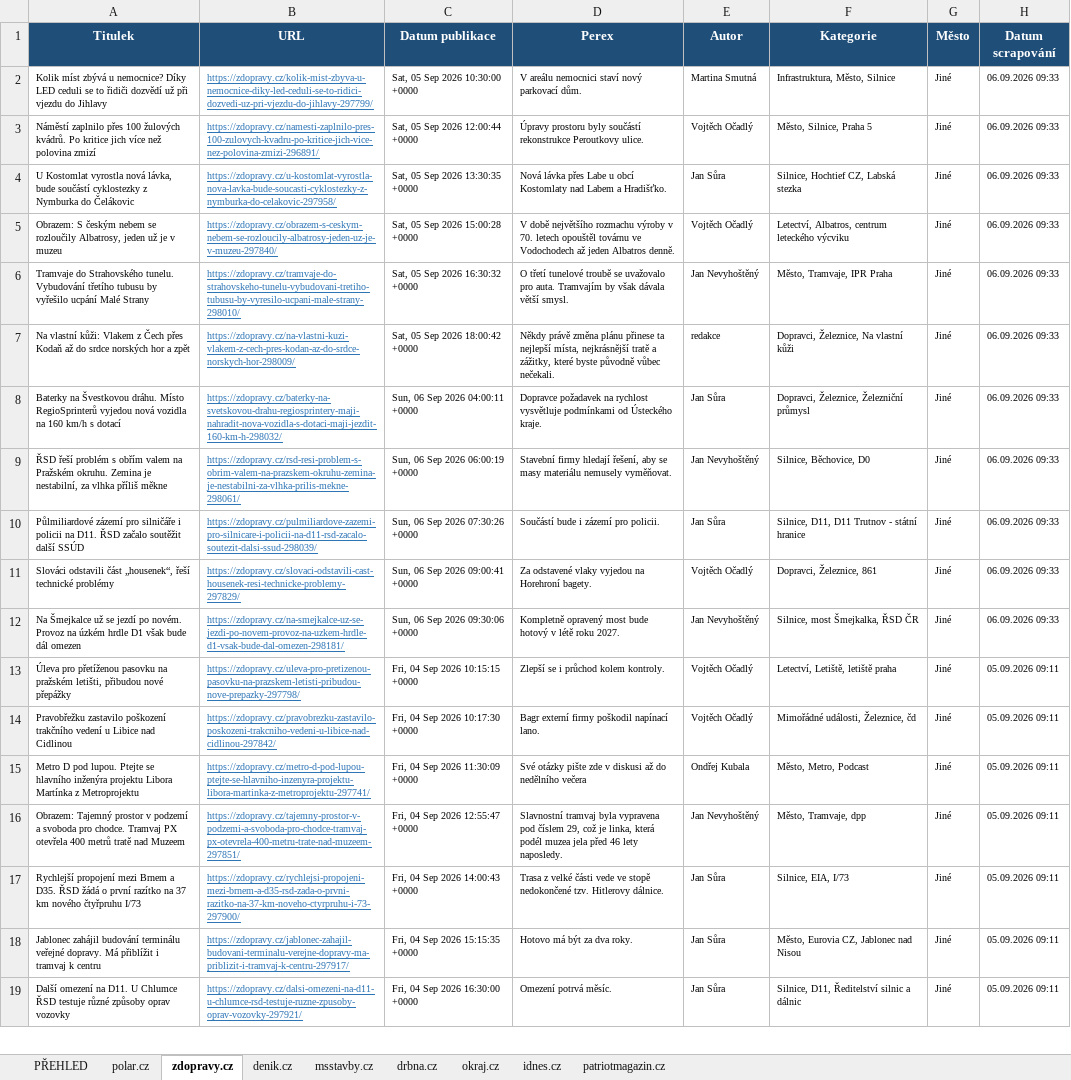
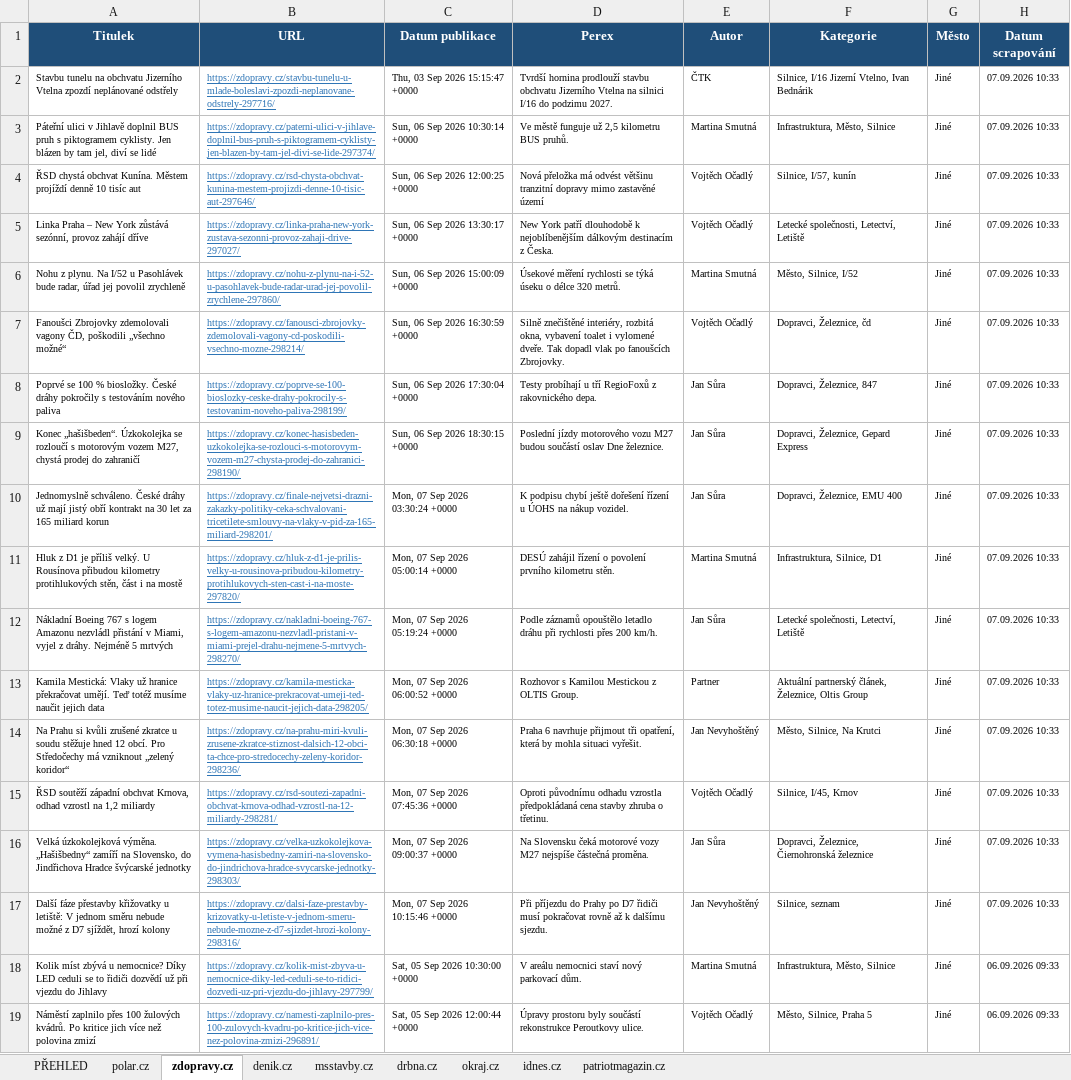
Before and after one commit to adamekcerv/scrapper_dop, an Excel workbook: vysledky.xlsx, sheet zdopravy.cz, drawn as a sheet; only a part is shown; the shorter side is filled out with more unchanged rows; values as stored, in another font and other column widths than the file's, no borders; the diff names each change by its address in the sheet, - before the commit and + after, or states it on an @@ line.

```diff
--- a/vysledky.xlsx (sheet zdopravy.cz)
+++ b/vysledky.xlsx (sheet zdopravy.cz)
+row 2: Stavbu tunelu na obchvatu Jizerního Vtelna zpozdí neplánované odstřely | https://zdopravy.cz/stavbu-tunelu-u-mlade-boleslavi-zpozdi-neplanovane-odstrely-297716/ | Thu, 03 Sep 2026 15:15:47 +0000 | Tvrdší hornina prodlouží stavbu obchvatu Jizerního Vtelna na silnici I/16 do podzimu 2027. | ČTK | Silnice, I/16 Jizerní Vtelno, Ivan Bednárik | Jiné | 07.09.2026 10:33
+row 3: Páteřní ulici v Jihlavě doplnil BUS pruh s piktogramem cyklisty. Jen blázen by tam jel, diví se lidé | https://zdopravy.cz/paterni-ulici-v-jihlave-doplnil-bus-pruh-s-piktogramem-cyklisty-jen-blazen-by-tam-jel-divi-se-lide-297374/ | Sun, 06 Sep 2026 10:30:14 +0000 | Ve městě funguje už 2,5 kilometru BUS pruhů. | Martina Smutná | Infrastruktura, Město, Silnice | Jiné | 07.09.2026 10:33
+row 4: ŘSD chystá obchvat Kunína. Městem projíždí denně 10 tisíc aut | https://zdopravy.cz/rsd-chysta-obchvat-kunina-mestem-projizdi-denne-10-tisic-aut-297646/ | Sun, 06 Sep 2026 12:00:25 +0000 | Nová přeložka má odvést většinu tranzitní dopravy mimo zastavěné území | Vojtěch Očadlý | Silnice, I/57, kunín | Jiné | 07.09.2026 10:33
+row 5: Linka Praha – New York zůstává sezónní, provoz zahájí dříve | https://zdopravy.cz/linka-praha-new-york-zustava-sezonni-provoz-zahaji-drive-297027/ | Sun, 06 Sep 2026 13:30:17 +0000 | New York patří dlouhodobě k nejoblíbenějším dálkovým destinacím z Česka. | Vojtěch Očadlý | Letecké společnosti, Letectví, Letiště | Jiné | 07.09.2026 10:33
+row 6: Nohu z plynu. Na I/52 u Pasohlávek bude radar, úřad jej povolil zrychleně | https://zdopravy.cz/nohu-z-plynu-na-i-52-u-pasohlavek-bude-radar-urad-jej-povolil-zrychlene-297860/ | Sun, 06 Sep 2026 15:00:09 +0000 | Úsekové měření rychlosti se týká úseku o délce 320 metrů. | Martina Smutná | Město, Silnice, I/52 | Jiné | 07.09.2026 10:33
+row 7: Fanoušci Zbrojovky zdemolovali vagony ČD, poškodili „všechno možné“ | https://zdopravy.cz/fanousci-zbrojovky-zdemolovali-vagony-cd-poskodili-vsechno-mozne-298214/ | Sun, 06 Sep 2026 16:30:59 +0000 | Silně znečištěné interiéry, rozbitá okna, vybavení toalet i vylomené dveře. Tak dopadl vlak po fanoušcích Zbrojovky. | Vojtěch Očadlý | Dopravci, Železnice, čd | Jiné | 07.09.2026 10:33
+row 8: Poprvé se 100 % biosložky. České dráhy pokročily s testováním nového paliva | https://zdopravy.cz/poprve-se-100-bioslozky-ceske-drahy-pokrocily-s-testovanim-noveho-paliva-298199/ | Sun, 06 Sep 2026 17:30:04 +0000 | Testy probíhají u tří RegioFoxů z rakovnického depa. | Jan Sůra | Dopravci, Železnice, 847 | Jiné | 07.09.2026 10:33
+row 9: Konec „hašišbeden“. Úzkokolejka se rozloučí s motorovým vozem M27, chystá prodej do zahraničí | https://zdopravy.cz/konec-hasisbeden-uzkokolejka-se-rozlouci-s-motorovym-vozem-m27-chysta-prodej-do-zahranici-298190/ | Sun, 06 Sep 2026 18:30:15 +0000 | Poslední jízdy motorového vozu M27 budou součástí oslav Dne železnice. | Jan Sůra | Dopravci, Železnice, Gepard Express | Jiné | 07.09.2026 10:33
+row 10: Jednomyslně schváleno. České dráhy už mají jistý obří kontrakt na 30 let za 165 miliard korun | https://zdopravy.cz/finale-nejvetsi-drazni-zakazky-politiky-ceka-schvalovani-tricetilete-smlouvy-na-vlaky-v-pid-za-165-miliard-298201/ | Mon, 07 Sep 2026 03:30:24 +0000 | K podpisu chybí ještě dořešení řízení u ÚOHS na nákup vozidel. | Jan Sůra | Dopravci, Železnice, EMU 400 | Jiné | 07.09.2026 10:33
+row 11: Hluk z D1 je příliš velký. U Rousínova přibudou kilometry protihlukových stěn, část i na mostě | https://zdopravy.cz/hluk-z-d1-je-prilis-velky-u-rousinova-pribudou-kilometry-protihlukovych-sten-cast-i-na-moste-297820/ | Mon, 07 Sep 2026 05:00:14 +0000 | DESÚ zahájil řízení o povolení prvního kilometru stěn. | Martina Smutná | Infrastruktura, Silnice, D1 | Jiné | 07.09.2026 10:33
+row 12: Nákladní Boeing 767 s logem Amazonu nezvládl přistání v Miami, vyjel z dráhy. Nejméně 5 mrtvých | https://zdopravy.cz/nakladni-boeing-767-s-logem-amazonu-nezvladl-pristani-v-miami-prejel-drahu-nejmene-5-mrtvych-298270/ | Mon, 07 Sep 2026 05:19:24 +0000 | Podle záznamů opouštělo letadlo dráhu při rychlosti přes 200 km/h. | Jan Sůra | Letecké společnosti, Letectví, Letiště | Jiné | 07.09.2026 10:33
+row 13: Kamila Mestická: Vlaky už hranice překračovat umějí. Teď totéž musíme naučit jejich data | https://zdopravy.cz/kamila-mesticka-vlaky-uz-hranice-prekracovat-umeji-ted-totez-musime-naucit-jejich-data-298205/ | Mon, 07 Sep 2026 06:00:52 +0000 | Rozhovor s Kamilou Mestickou z OLTIS Group. | Partner | Aktuální partnerský článek, Železnice, Oltis Group | Jiné | 07.09.2026 10:33
+row 14: Na Prahu si kvůli zrušené zkratce u soudu stěžuje hned 12 obcí. Pro Středočechy má vzniknout „zelený koridor“ | https://zdopravy.cz/na-prahu-miri-kvuli-zrusene-zkratce-stiznost-dalsich-12-obci-ta-chce-pro-stredocechy-zeleny-koridor-298236/ | Mon, 07 Sep 2026 06:30:18 +0000 | Praha 6 navrhuje přijmout tři opatření, která by mohla situaci vyřešit. | Jan Nevyhoštěný | Město, Silnice, Na Krutci | Jiné | 07.09.2026 10:33
+row 15: ŘSD soutěží západní obchvat Krnova, odhad vzrostl na 1,2 miliardy | https://zdopravy.cz/rsd-soutezi-zapadni-obchvat-krnova-odhad-vzrostl-na-12-miliardy-298281/ | Mon, 07 Sep 2026 07:45:36 +0000 | Oproti původnímu odhadu vzrostla předpokládaná cena stavby zhruba o třetinu. | Vojtěch Očadlý | Silnice, I/45, Krnov | Jiné | 07.09.2026 10:33
+row 16: Velká úzkokolejková výměna. „Hašišbedny“ zamíří na Slovensko, do Jindřichova Hradce švýcarské jednotky | https://zdopravy.cz/velka-uzkokolejkova-vymena-hasisbedny-zamiri-na-slovensko-do-jindrichova-hradce-svycarske-jednotky-298303/ | Mon, 07 Sep 2026 09:00:37 +0000 | Na Slovensku čeká motorové vozy M27 nejspíše částečná proměna. | Jan Sůra | Dopravci, Železnice, Čiernohronská železnice | Jiné | 07.09.2026 10:33
+row 17: Další fáze přestavby křižovatky u letiště: V jednom směru nebude možné z D7 sjíždět, hrozí kolony | https://zdopravy.cz/dalsi-faze-prestavby-krizovatky-u-letiste-v-jednom-smeru-nebude-mozne-z-d7-sjizdet-hrozi-kolony-298316/ | Mon, 07 Sep 2026 10:15:46 +0000 | Při příjezdu do Prahy po D7 řidiči musí pokračovat rovně až k dalšímu sjezdu. | Jan Nevyhoštěný | Silnice, seznam | Jiné | 07.09.2026 10:33
```
Also changed, not shown: sheet PŘEHLED, sheet denik.cz, sheet idnes.cz, sheet patriotmagazin.cz, sheet msstavby.cz, sheet okraj.cz, 2 other files.
